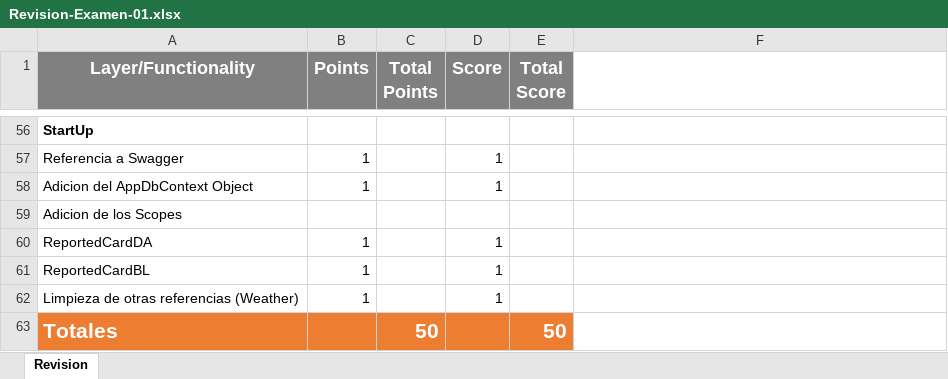
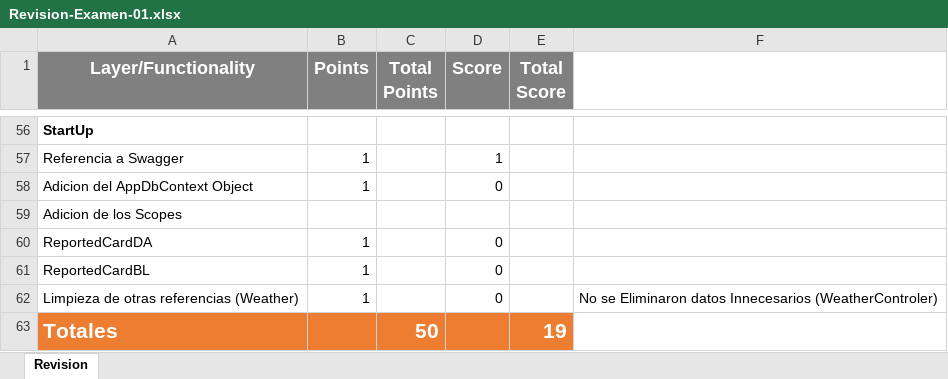
Before and after one commit to Jucer74/ServicesDevelopment, an Excel workbook: Exams/Exam-01/Revision-Examen-01.xlsx, sheet Revision, drawn as a sheet; only a part is shown, gaps mark what is left out; values as stored, in another font and other column widths than the file's, no borders; the diff covers the shown part only; the diff names each change by its address in the sheet, - before the commit and + after, or states it on an @@ line.

Commit message:
Update Revision-Examen-01.xlsx

```diff
--- a/Exams/Exam-01/Revision-Examen-01.xlsx (sheet Revision)
+++ b/Exams/Exam-01/Revision-Examen-01.xlsx (sheet Revision)
-D58 (Score): 1
+D58 (Score): 0
-D60:D62 (Score): 1
+D60:D62 (Score): 0
-F62: (empty)
+F62: No se Eliminaron datos Innecesarios (WeatherControler)
-E63 (Total Score): 50
+E63 (Total Score): 19
```
Also changed, not shown: 14 removed rows, 27 hidden or unhidden rows and 12 edited cells elsewhere in this sheet, hidden cells.
